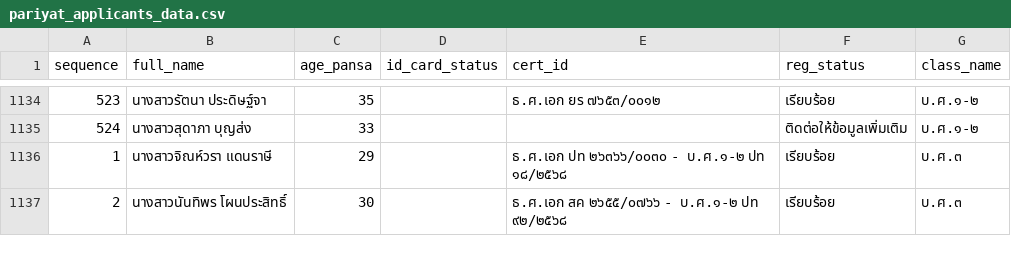
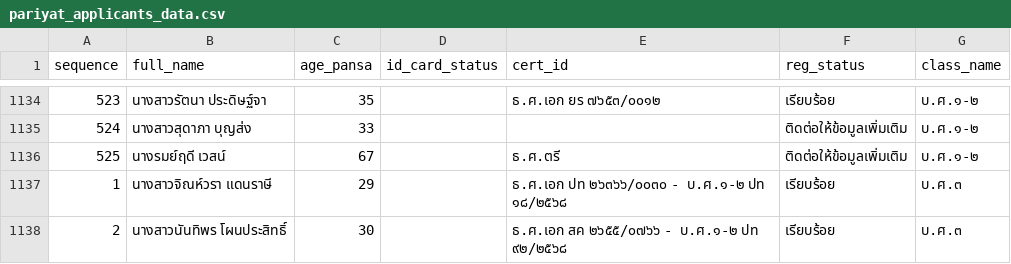
Before and after one commit to Kanjin22/pariyat-search-project, a CSV file: data/pariyat_applicants_data.csv, drawn as a sheet; only a part is shown, gaps mark what is left out.

Commit message:
Update pariyat_applicants_data.csv

```diff
--- a/data/pariyat_applicants_data.csv
+++ b/data/pariyat_applicants_data.csv
@@ -1135,2 +1135,3 @@
 524,นางสาวสุดาภา บุญส่ง,33,,,ติดต่อให้ข้อมูลเพิ่มเติม,บ.ศ.๑-๒
+525,นางรมย์ฤดี เวสน์,67,,ธ.ศ.ตรี,ติดต่อให้ข้อมูลเพิ่มเติม,บ.ศ.๑-๒
 1,นางสาวจิณห์วรา แดนราษี,29,,ธ.ศ.เอก ปท ๒๖๓๖๖/๐๐๓๐ - บ.ศ.๑-๒ ปท ๑๘/๒๕๖๘,เรียบร้อย,บ.ศ.๓
```
